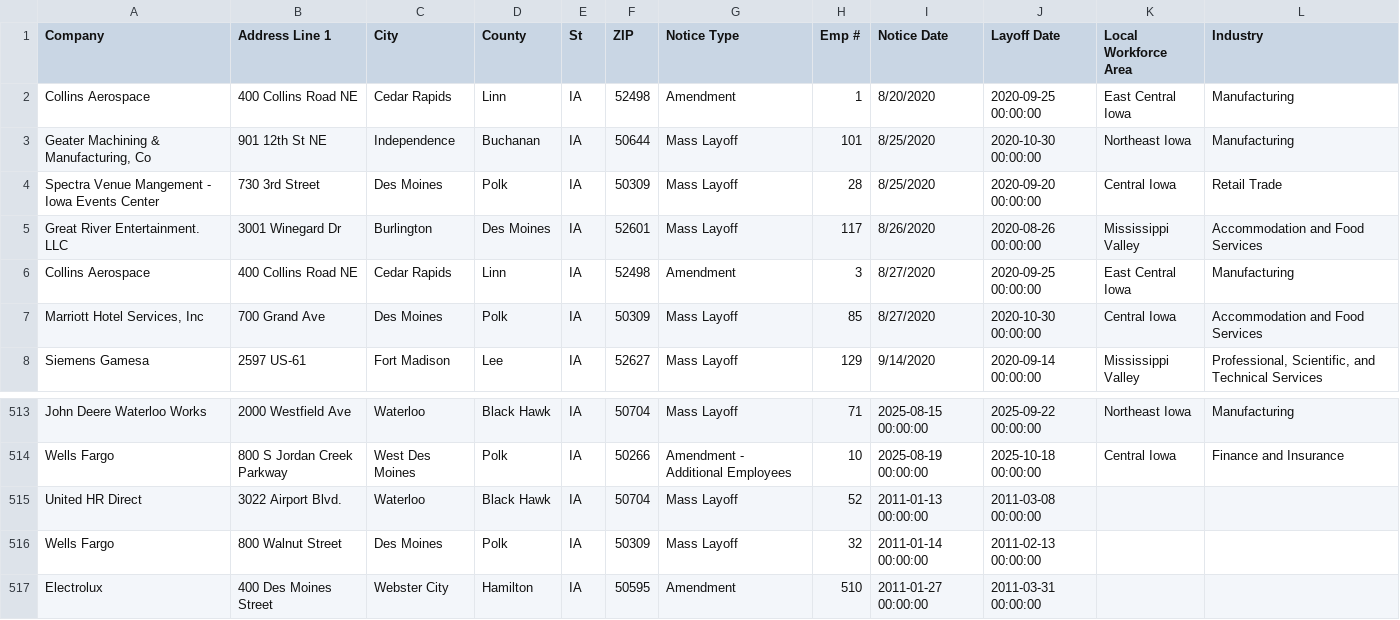
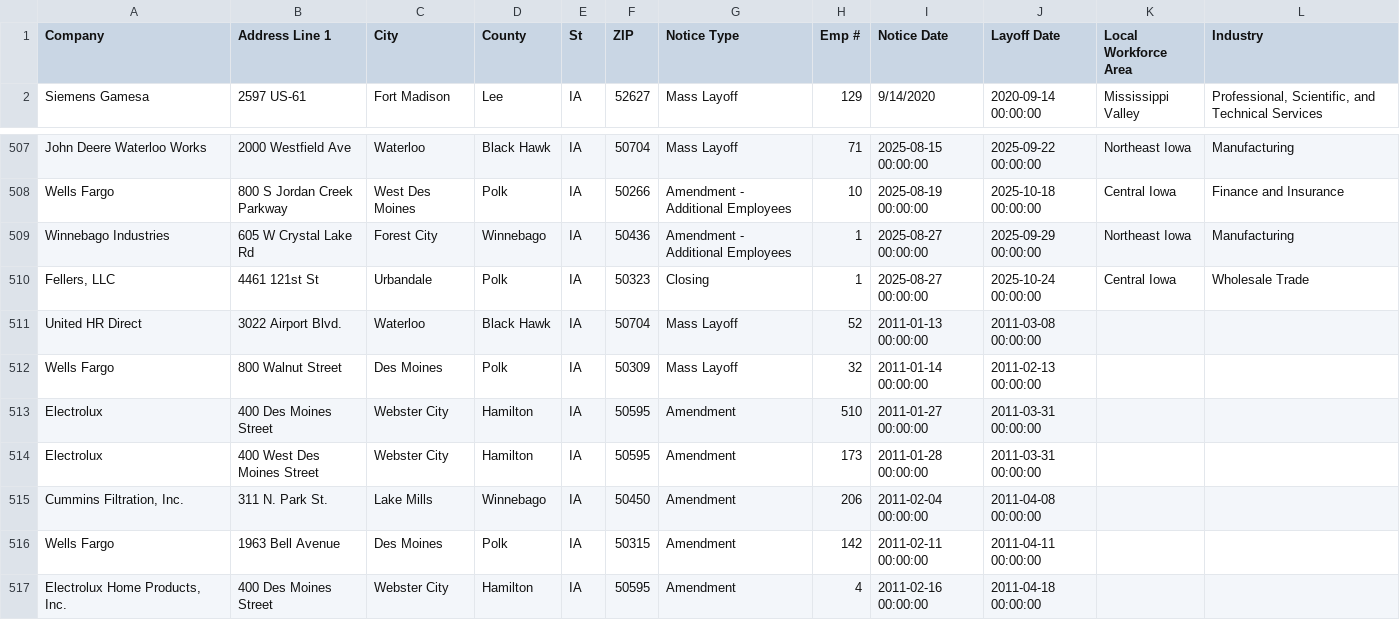
Before and after one commit to qu-genesis/github-action-class-nicar, a CSV file: data/ia.csv, drawn as a sheet; only a part is shown, gaps mark what is left out; the shorter side is filled out with more unchanged rows.

```diff
--- a/data/ia.csv
+++ b/data/ia.csv
@@ -1,8 +1,2 @@
 Company,Address Line 1,City,County,St,ZIP,Notice Type,Emp #,Notice Date,Layoff Date,Local Workforce Area,Industry,,,,,,,,,,,,,,
-Collins Aerospace,400 Collins Road NE,Cedar Rapids,Linn,IA ,52498,Amendment,1,8/20/2020,2020-09-25 00:00:00,East Central Iowa,Manufacturing,,,,,,,,,,,,,,
-"Geater Machining & Manufacturing, Co",901 12th St NE ,Independence ,Buchanan,IA ,50644,Mass Layoff,101,8/25/2020,2020-10-30 00:00:00,Northeast Iowa,Manufacturing,,,,,,,,,,,,,,
-Spectra Venue Mangement - Iowa Events Center,730 3rd Street,Des Moines ,Polk,IA ,50309,Mass Layoff ,28,8/25/2020,2020-09-20 00:00:00,Central Iowa,Retail Trade,,,,,,,,,,,,,,
-Great River Entertainment. LLC ,3001 Winegard Dr ,Burlington,Des Moines,IA ,52601,Mass Layoff ,117,8/26/2020,2020-08-26 00:00:00,Mississippi Valley,Accommodation and Food Services ,,,,,,,,,,,,,,
-Collins Aerospace,400 Collins Road NE ,Cedar Rapids ,Linn,IA ,52498,Amendment,3,8/27/2020,2020-09-25 00:00:00,East Central Iowa,Manufacturing,,,,,,,,,,,,,,
-"Marriott Hotel Services, Inc ",700 Grand Ave ,Des Moines ,Polk,IA ,50309,Mass Layoff,85,8/27/2020,2020-10-30 00:00:00,Central Iowa,Accommodation and Food Services ,,,,,,,,,,,,,,
 Siemens Gamesa ,2597 US-61,Fort Madison ,Lee,IA ,52627,Mass Layoff,129,9/14/2020,2020-09-14 00:00:00,Mississippi Valley,"Professional, Scientific, and Technical Services",,,,,,,,,,,,,,
@@ -514,2 +508,4 @@ John Deere Waterloo Works ,2000 Westfield Ave,Waterloo,Black Hawk,IA,50704,Mass
 Wells Fargo,800 S Jordan Creek Parkway,West Des Moines,Polk,IA,50266,Amendment - Additional Employees,10,2025-08-19 00:00:00,2025-10-18 00:00:00,Central Iowa,Finance and Insurance ,,,,,,,,,,,,,,
+Winnebago Industries,605 W Crystal Lake Rd,Forest City ,Winnebago,IA ,50436,Amendment - Additional Employees,1,2025-08-27 00:00:00,2025-09-29 00:00:00,Northeast Iowa ,Manufacturing,,,,,,,,,,,,,,
+"Fellers, LLC",4461 121st St,Urbandale,Polk ,IA ,50323,Closing,1,2025-08-27 00:00:00,2025-10-24 00:00:00,Central Iowa ,Wholesale Trade,,,,,,,,,,,,,,
 United HR Direct,3022 Airport Blvd.,Waterloo,Black Hawk,IA,50704,Mass Layoff,52,2011-01-13 00:00:00,2011-03-08 00:00:00
```
